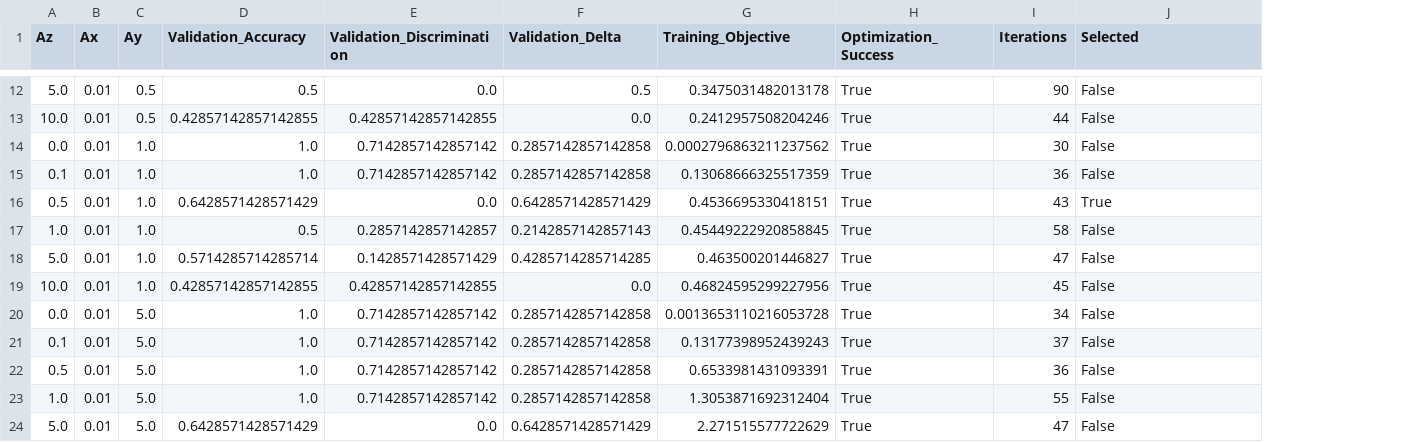
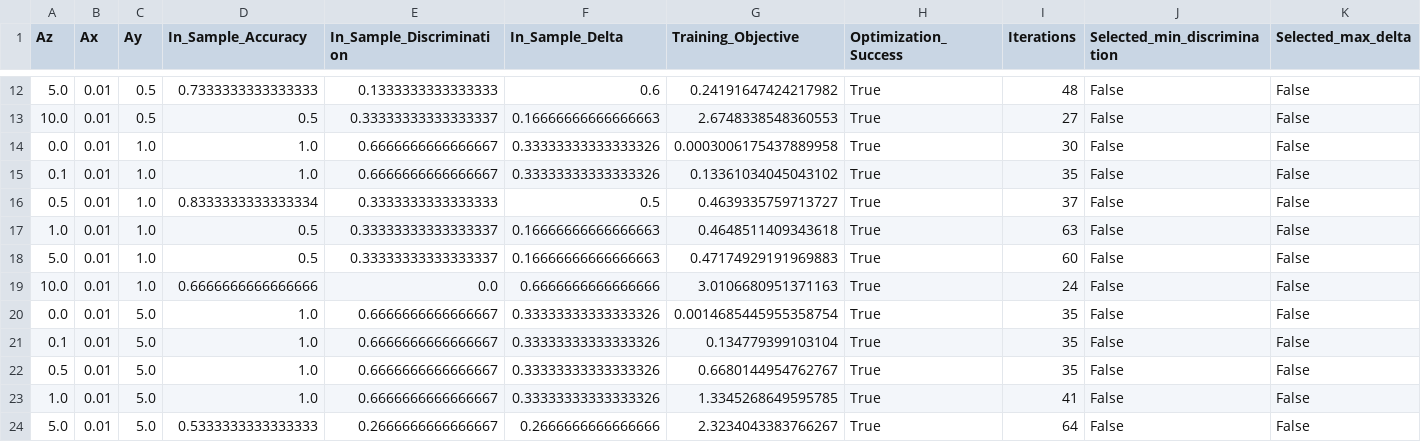
Before and after one commit to awksrj/fairness-in-classifiers, a CSV file: lfr4-weights/4-weight_grid_search_4k.csv, drawn as a sheet; only a part is shown, gaps mark what is left out; removed rows and columns are numbered as before the commit, all else as after; the diff covers the shown part only; the diff names each change by its address in the sheet, - before the commit and + after, or states it on an @@ line.

```diff
--- a/lfr4-weights/4-weight_grid_search_4k.csv
+++ b/lfr4-weights/4-weight_grid_search_4k.csv
-column E (Validation_Discrimination), rows 12-24: 0.0 | 0.42857142857142855 | 0.7142857142857142 | 0.7142857142857142 | 0.0 | 0.2857142857142857 | 0.1428571428571429 | 0.42857142857142855 | 0.7142857142857142 | 0.7142857142857142 | 0.7142857142857142 | 0.7142857142857142 | 0.0
-column F (Validation_Delta), rows 12-24: 0.5 | 0.0 | 0.2857142857142858 | 0.2857142857142858 | 0.6428571428571429 | 0.2142857142857143 | 0.4285714285714285 | 0.0 | 0.2857142857142858 | 0.2857142857142858 | 0.2857142857142858 | 0.2857142857142858 | 0.6428571428571429
+column E (In_Sample_Discrimination), rows 12-24: 0.1333333333333333 | 0.33333333333333337 | 0.6666666666666667 | 0.6666666666666667 | 0.3333333333333333 | 0.33333333333333337 | 0.33333333333333337 | 0.0 | 0.6666666666666667 | 0.6666666666666667 | 0.6666666666666667 | 0.6666666666666667 | 0.2666666666666667
+column F (In_Sample_Delta), rows 12-24: 0.6 | 0.16666666666666663 | 0.33333333333333326 | 0.33333333333333326 | 0.5 | 0.16666666666666663 | 0.16666666666666663 | 0.6666666666666666 | 0.33333333333333326 | 0.33333333333333326 | 0.33333333333333326 | 0.33333333333333326 | 0.2666666666666666
+column K (Selected_max_delta), rows 12-24: all False
-D1: Validation_Accuracy
+D1: In_Sample_Accuracy
-J1: Selected
+J1: Selected_min_discrimination
-D12 (In_Sample_Accuracy): 0.5
+D12 (In_Sample_Accuracy): 0.7333333333333333
-G12 (Training_Objective): 0.3475031482013178
+G12 (Training_Objective): 0.24191647424217982
-I12 (Iterations): 90
+I12 (Iterations): 48
-D13 (In_Sample_Accuracy): 0.42857142857142855
+D13 (In_Sample_Accuracy): 0.5
-G13 (Training_Objective): 0.2412957508204246
+G13 (Training_Objective): 2.6748338548360553
-I13 (Iterations): 44
+I13 (Iterations): 27
-G14 (Training_Objective): 0.0002796863211237562
+G14 (Training_Objective): 0.0003006175437889958
-G15 (Training_Objective): 0.13068666325517359
+G15 (Training_Objective): 0.13361034045043102
-I15 (Iterations): 36
+I15 (Iterations): 35
-D16 (In_Sample_Accuracy): 0.6428571428571429
+D16 (In_Sample_Accuracy): 0.8333333333333334
-G16 (Training_Objective): 0.4536695330418151
+G16 (Training_Objective): 0.4639335759713727
-I16 (Iterations): 43
+I16 (Iterations): 37
-J16 (Selected_min_discrimination): True
+J16 (Selected_min_discrimination): False
-G17 (Training_Objective): 0.45449222920858845
+G17 (Training_Objective): 0.4648511409343618
-I17 (Iterations): 58
+I17 (Iterations): 63
-D18 (In_Sample_Accuracy): 0.5714285714285714
+D18 (In_Sample_Accuracy): 0.5
-G18 (Training_Objective): 0.463500201446827
+G18 (Training_Objective): 0.47174929191969883
-I18 (Iterations): 47
+I18 (Iterations): 60
-D19 (In_Sample_Accuracy): 0.42857142857142855
+D19 (In_Sample_Accuracy): 0.6666666666666666
-G19 (Training_Objective): 0.46824595299227956
+G19 (Training_Objective): 3.0106680951371163
-I19 (Iterations): 45
+I19 (Iterations): 24
-G20 (Training_Objective): 0.0013653110216053728
+G20 (Training_Objective): 0.0014685445955358754
-I20 (Iterations): 34
+I20 (Iterations): 35
-G21 (Training_Objective): 0.13177398952439243
+G21 (Training_Objective): 0.134779399103104
-I21 (Iterations): 37
+I21 (Iterations): 35
-G22 (Training_Objective): 0.6533981431093391
+G22 (Training_Objective): 0.6680144954762767
-I22 (Iterations): 36
+I22 (Iterations): 35
-G23 (Training_Objective): 1.3053871692312404
+G23 (Training_Objective): 1.3345268649595785
-I23 (Iterations): 55
+I23 (Iterations): 41
-D24 (In_Sample_Accuracy): 0.6428571428571429
+D24 (In_Sample_Accuracy): 0.5333333333333333
-G24 (Training_Objective): 2.271515577722629
+G24 (Training_Objective): 2.3234043383766267
-I24 (Iterations): 47
+I24 (Iterations): 64
```
Also changed, not shown: 44 edited cells elsewhere in this file, 29 other files.
